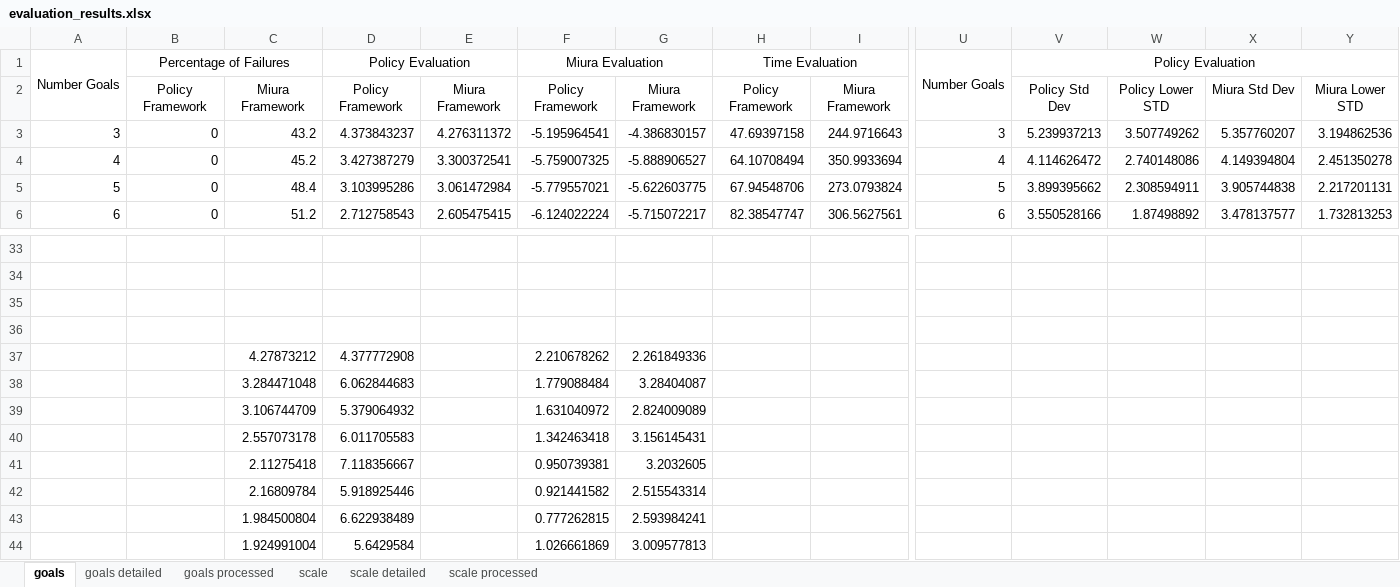
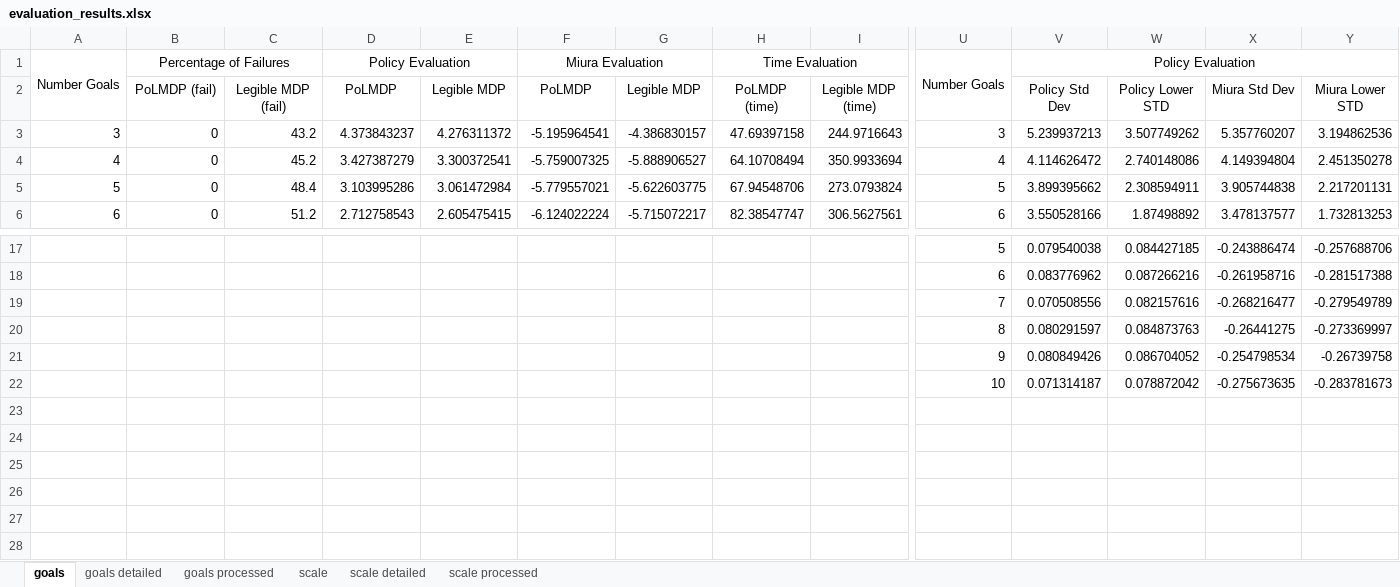
Before and after one commit to miguel-faria/task-legibility, an Excel workbook: legible_task/data/results/frameworks_comparison/evaluation_results.xlsx, sheet goals, drawn as a sheet; only a part is shown, gaps mark what is left out; values as stored, in another font and other column widths than the file's, no borders; charts and pictures not drawn; removed rows and columns are numbered as before the commit, all else as after; rows hold the shown columns only; the diff covers the shown part only; the diff names each change by its address in the sheet, - before the commit and + after, or states it on an @@ line.

```diff
--- a/legible_task/data/results/frameworks_comparison/evaluation_results.xlsx (sheet goals)
+++ b/legible_task/data/results/frameworks_comparison/evaluation_results.xlsx (sheet goals)
-B2: Policy Framework
+B2: PoLMDP (fail)
-C2: Miura Framework
+C2: Legible MDP (fail)
-D2: Policy Framework
+D2: PoLMDP
-E2: Miura Framework
+E2: Legible MDP
-F2: Policy Framework
+F2: PoLMDP
-G2: Miura Framework
+G2: Legible MDP
-H2: Policy Framework
+H2: PoLMDP (time)
-I2: Miura Framework
+I2: Legible MDP (time)
-row 17: (empty)
+row 17:  |  |  |  |  |  |  |  |  | 5 | 0.079540038 | 0.084427185 | -0.243886474 | -0.257688706
-row 18: (empty)
+row 18:  |  |  |  |  |  |  |  |  | 6 | 0.083776962 | 0.087266216 | -0.261958716 | -0.281517388
-row 19: (empty)
+row 19:  |  |  |  |  |  |  |  |  | 7 | 0.070508556 | 0.082157616 | -0.268216477 | -0.279549789
-row 20: (empty)
+row 20:  |  |  |  |  |  |  |  |  | 8 | 0.080291597 | 0.084873763 | -0.26441275 | -0.273369997
-row 37:  |  | 4.27873212 | 4.377772908 |  | 2.210678262 | 2.261849336
-row 38:  |  | 3.284471048 | 6.062844683 |  | 1.779088484 | 3.28404087
-row 39:  |  | 3.106744709 | 5.379064932 |  | 1.631040972 | 2.824009089
-row 40:  |  | 2.557073178 | 6.011705583 |  | 1.342463418 | 3.156145431
-row 41:  |  | 2.11275418 | 7.118356667 |  | 0.950739381 | 3.2032605
-row 42:  |  | 2.16809784 | 5.918925446 |  | 0.921441582 | 2.515543314
-row 43:  |  | 1.984500804 | 6.622938489 |  | 0.777262815 | 2.593984241
-row 44:  |  | 1.924991004 | 5.6429584 |  | 1.026661869 | 3.009577813
+row 21:  |  |  |  |  |  |  |  |  | 9 | 0.080849426 | 0.086704052 | -0.254798534 | -0.26739758
+row 22:  |  |  |  |  |  |  |  |  | 10 | 0.071314187 | 0.078872042 | -0.275673635 | -0.283781673
```
Also changed, not shown: 16 removed rows, 24 edited cells and merged cells elsewhere in this sheet, sheet scale, sheet goals processed, sheet scale processed, formulas that keep their value, charts or pictures, legible_task/data/results/irl_performance/irl_performance.xlsx, 25 other files.
